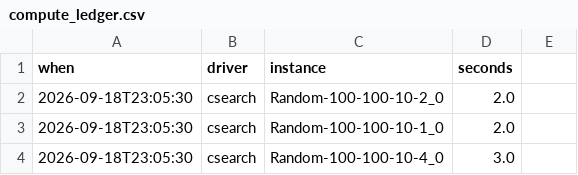
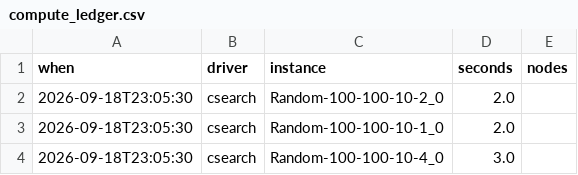
Before and after one commit to Alex-Linhares/MOSP_trough_SAT, a CSV file: benchmarks/results/compute_ledger.csv, drawn as a sheet; only a part is shown; the diff names each change by its address in the sheet, - before the commit and + after, or states it on an @@ line.

```diff
--- a/benchmarks/results/compute_ledger.csv
+++ b/benchmarks/results/compute_ledger.csv
-E1: (empty)
+E1: nodes
```
Also changed, not shown: 15 other files.
